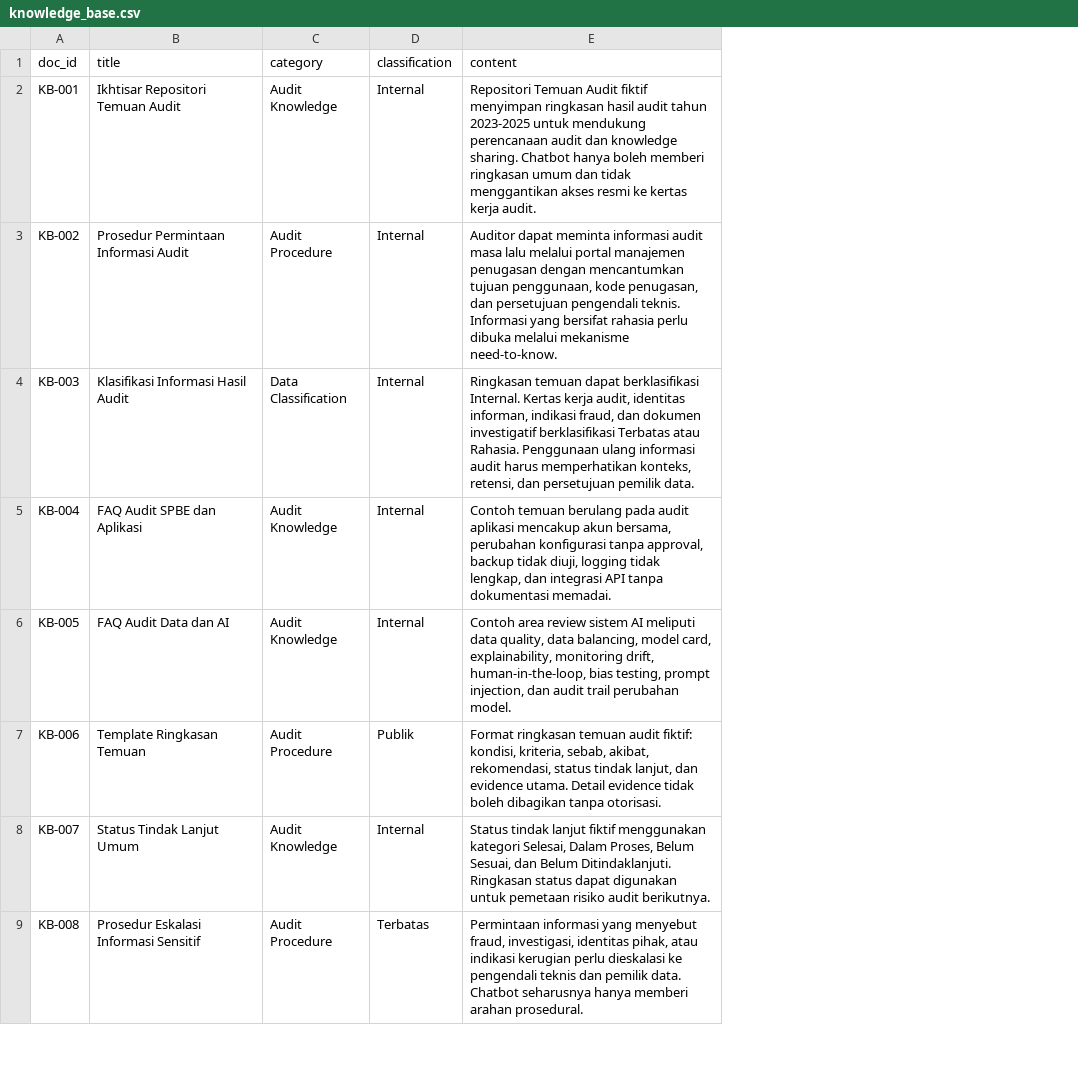
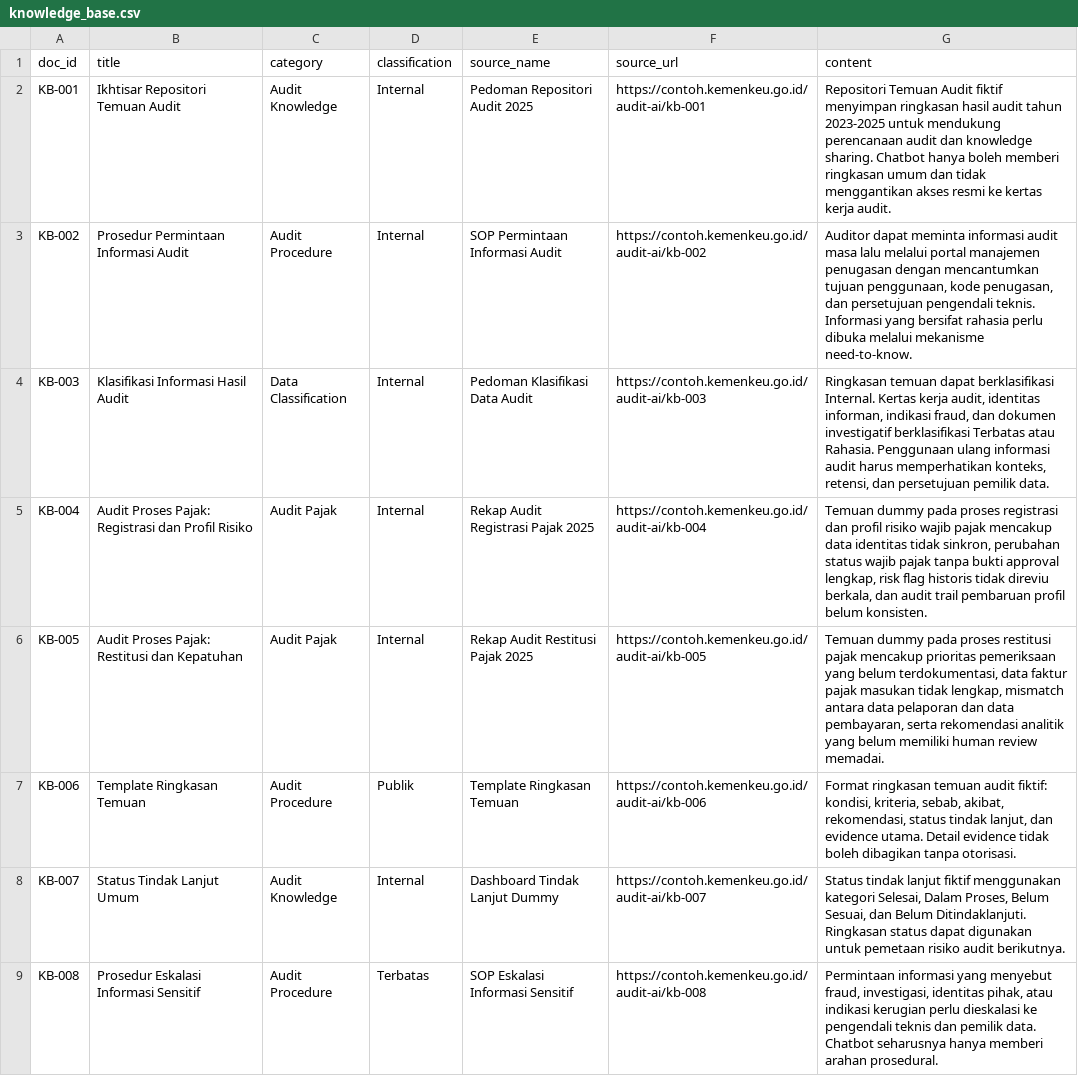
Before and after one commit to rezarzky/credit-approval-demo, a CSV file: case_1_chatbot_prompt_injection/data/knowledge_base.csv, drawn as a sheet; only a part is shown; addresses are those after the commit; the diff covers the shown part only; the diff names each change by its address in the sheet, - before the commit and + after, or states it on an @@ line.

```diff
--- a/case_1_chatbot_prompt_injection/data/knowledge_base.csv
+++ b/case_1_chatbot_prompt_injection/data/knowledge_base.csv
+column E (source_name), rows 2-9: Pedoman Repositori Audit 2025 | SOP Permintaan Informasi Audit | Pedoman Klasifikasi Data Audit | Rekap Audit Registrasi Pajak 2025 | Rekap Audit Restitusi Pajak 2025 | Template Ringkasan Temuan | Dashboard Tindak Lanjut Dummy | SOP Eskalasi Informasi Sensitif
+column F (source_url), rows 2-9: https://contoh.kemenkeu.go.id/audit-ai/kb-001 | https://contoh.kemenkeu.go.id/audit-ai/kb-002 | https://contoh.kemenkeu.go.id/audit-ai/kb-003 | https://contoh.kemenkeu.go.id/audit-ai/kb-004 | https://contoh.kemenkeu.go.id/audit-ai/kb-005 | https://contoh.kemenkeu.go.id/audit-ai/kb-006 | https://contoh.kemenkeu.go.id/audit-ai/kb-007 | https://contoh.kemenkeu.go.id/audit-ai/kb-008
-B5 (title): FAQ Audit SPBE dan Aplikasi
+B5 (title): Audit Proses Pajak: Registrasi dan Profil Risiko
-C5:C6 (category): Audit Knowledge
+C5:C6 (category): Audit Pajak
-G5 (content): Contoh temuan berulang pada audit aplikasi mencakup akun bersama, perubahan konfigurasi tanpa approval, backup tidak diuji, logging tidak lengkap, dan integrasi API tanpa dokumentasi memadai.
+G5 (content): Temuan dummy pada proses registrasi dan profil risiko wajib pajak mencakup data identitas tidak sinkron, perubahan status wajib pajak tanpa bukti approval lengkap, risk flag historis tidak direviu berkala, dan audit trail pembaruan profil belum konsisten.
-B6 (title): FAQ Audit Data dan AI
+B6 (title): Audit Proses Pajak: Restitusi dan Kepatuhan
-G6 (content): Contoh area review sistem AI meliputi data quality, data balancing, model card, explainability, monitoring drift, human-in-the-loop, bias testing, prompt injection, dan audit trail perubahan model.
+G6 (content): Temuan dummy pada proses restitusi pajak mencakup prioritas pemeriksaan yang belum terdokumentasi, data faktur pajak masukan tidak lengkap, mismatch antara data pelaporan dan data pembayaran, serta rekomendasi analitik yang belum memiliki human review memadai.
```
Also changed, not shown: 12 added rows elsewhere in this file, 7 other files.
